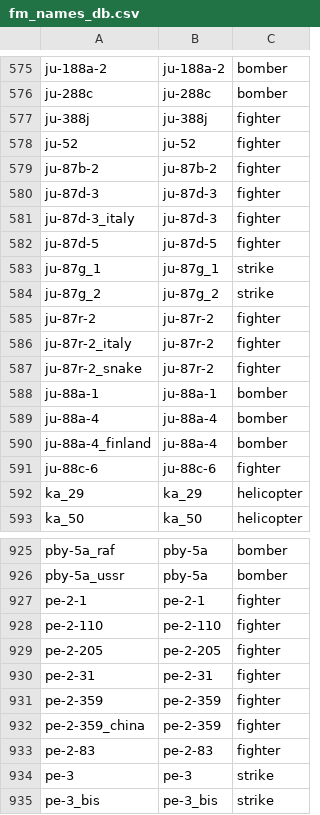
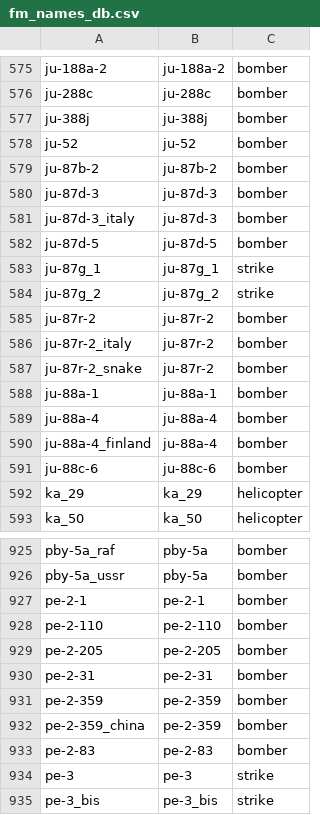
Before and after one commit to MeSoftHorny/WTRTI-Data, a CSV file: FM/fm_names_db.csv, drawn as a sheet; only a part is shown, gaps mark what is left out; the diff covers the shown part only.

```diff
--- a/FM/fm_names_db.csv
+++ b/FM/fm_names_db.csv
@@ -576,13 +576,13 @@ ju-188a-2;ju-188a-2;bomber
 ju-288c;ju-288c;bomber
-ju-388j;ju-388j;fighter
-ju-52;ju-52;fighter
-ju-87b-2;ju-87b-2;fighter
-ju-87d-3;ju-87d-3;fighter
-ju-87d-3_italy;ju-87d-3;fighter
-ju-87d-5;ju-87d-5;fighter
+ju-388j;ju-388j;bomber
+ju-52;ju-52;bomber
+ju-87b-2;ju-87b-2;bomber
+ju-87d-3;ju-87d-3;bomber
+ju-87d-3_italy;ju-87d-3;bomber
+ju-87d-5;ju-87d-5;bomber
 ju-87g_1;ju-87g_1;strike
 ju-87g_2;ju-87g_2;strike
-ju-87r-2;ju-87r-2;fighter
-ju-87r-2_italy;ju-87r-2;fighter
-ju-87r-2_snake;ju-87r-2;fighter
+ju-87r-2;ju-87r-2;bomber
+ju-87r-2_italy;ju-87r-2;bomber
+ju-87r-2_snake;ju-87r-2;bomber
 ju-88a-1;ju-88a-1;bomber
@@ -590,3 +590,3 @@ ju-88a-4;ju-88a-4;bomber
 ju-88a-4_finland;ju-88a-4;bomber
-ju-88c-6;ju-88c-6;fighter
+ju-88c-6;ju-88c-6;bomber
 ka_29;ka_29;helicopter
@@ -926,9 +926,9 @@ pby-5a_raf;pby-5a;bomber
 pby-5a_ussr;pby-5a;bomber
-pe-2-1;pe-2-1;fighter
-pe-2-110;pe-2-110;fighter
-pe-2-205;pe-2-205;fighter
-pe-2-31;pe-2-31;fighter
-pe-2-359;pe-2-359;fighter
-pe-2-359_china;pe-2-359;fighter
-pe-2-83;pe-2-83;fighter
+pe-2-1;pe-2-1;bomber
+pe-2-110;pe-2-110;bomber
+pe-2-205;pe-2-205;bomber
+pe-2-31;pe-2-31;bomber
+pe-2-359;pe-2-359;bomber
+pe-2-359_china;pe-2-359;bomber
+pe-2-83;pe-2-83;bomber
 pe-3;pe-3;strike
```
Also changed, not shown: 33 edited cells elsewhere in this file, FM/fm_data_db.csv, 1 other file.
